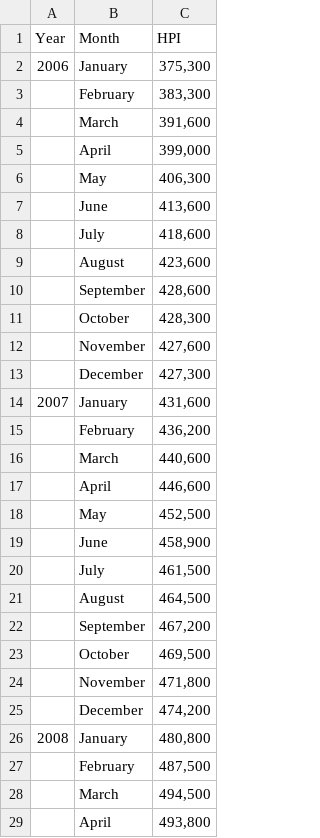
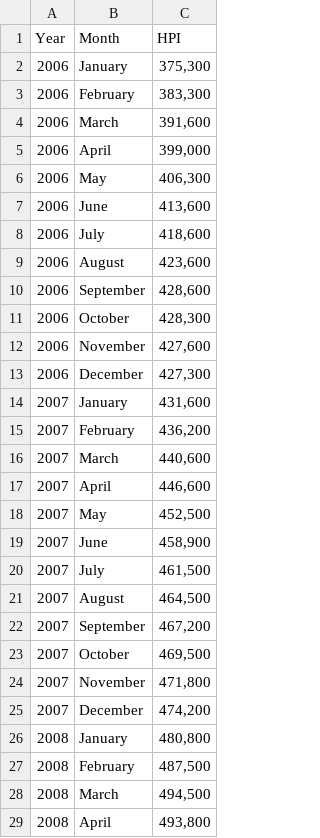
Before and after one commit to jeremy-jtlo/iat355, a CSV file: data/hpi-burnaby-north.csv, drawn as a sheet; only a part is shown; the diff covers the shown part only.

```diff
--- a/data/hpi-burnaby-north.csv
+++ b/data/hpi-burnaby-north.csv
@@ -2,28 +2,28 @@ Year,Month,HPI
 2006,January,"375,300"
-,February,"383,300"
-,March,"391,600"
-,April,"399,000"
-,May,"406,300"
-,June,"413,600"
-,July,"418,600"
-,August,"423,600"
-,September,"428,600"
-,October,"428,300"
-,November,"427,600"
-,December,"427,300"
+2006,February,"383,300"
+2006,March,"391,600"
+2006,April,"399,000"
+2006,May,"406,300"
+2006,June,"413,600"
+2006,July,"418,600"
+2006,August,"423,600"
+2006,September,"428,600"
+2006,October,"428,300"
+2006,November,"427,600"
+2006,December,"427,300"
 2007,January,"431,600"
-,February,"436,200"
-,March,"440,600"
-,April,"446,600"
-,May,"452,500"
-,June,"458,900"
-,July,"461,500"
-,August,"464,500"
-,September,"467,200"
-,October,"469,500"
-,November,"471,800"
-,December,"474,200"
+2007,February,"436,200"
+2007,March,"440,600"
+2007,April,"446,600"
+2007,May,"452,500"
+2007,June,"458,900"
+2007,July,"461,500"
+2007,August,"464,500"
+2007,September,"467,200"
+2007,October,"469,500"
+2007,November,"471,800"
+2007,December,"474,200"
 2008,January,"480,800"
-,February,"487,500"
-,March,"494,500"
-,April,"493,800"
+2008,February,"487,500"
+2008,March,"494,500"
+2008,April,"493,800"
```
Also changed, not shown: 85 edited cells elsewhere in this file, 2 other files.
